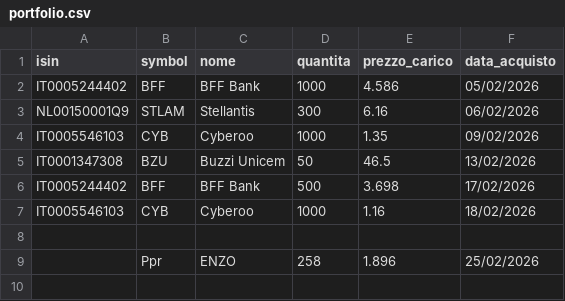
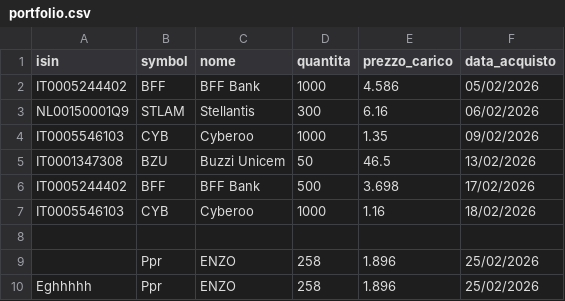
Before and after one commit to emiliomaj60-lang/portfolio_alerts, a CSV file: data/portfolio.csv, drawn as a sheet.

Commit message:
Duplicato titolo

```diff
--- a/data/portfolio.csv
+++ b/data/portfolio.csv
@@ -9 +9,2 @@ IT0005546103,CYB,Cyberoo,1000,1.16,18/02/2026
 ,Ppr,ENZO,258,1.896,25/02/2026
+Eghhhhh,Ppr,ENZO,258,1.896,25/02/2026
```
